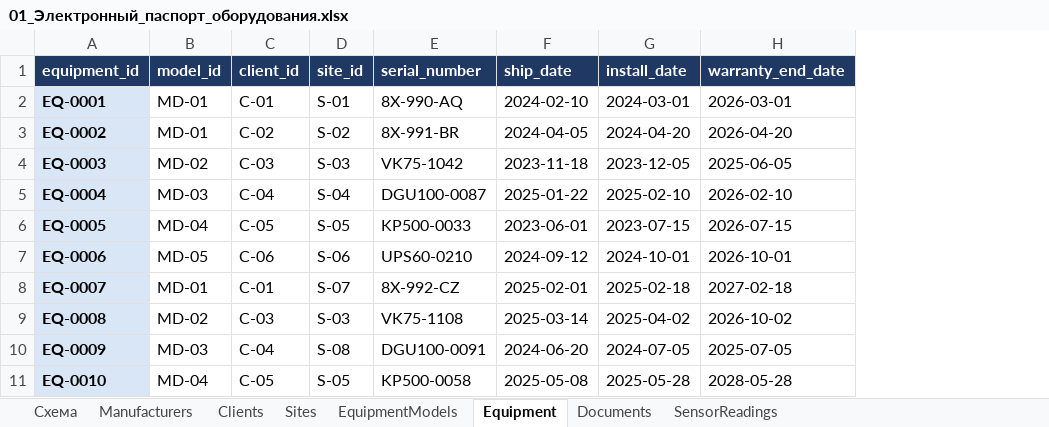
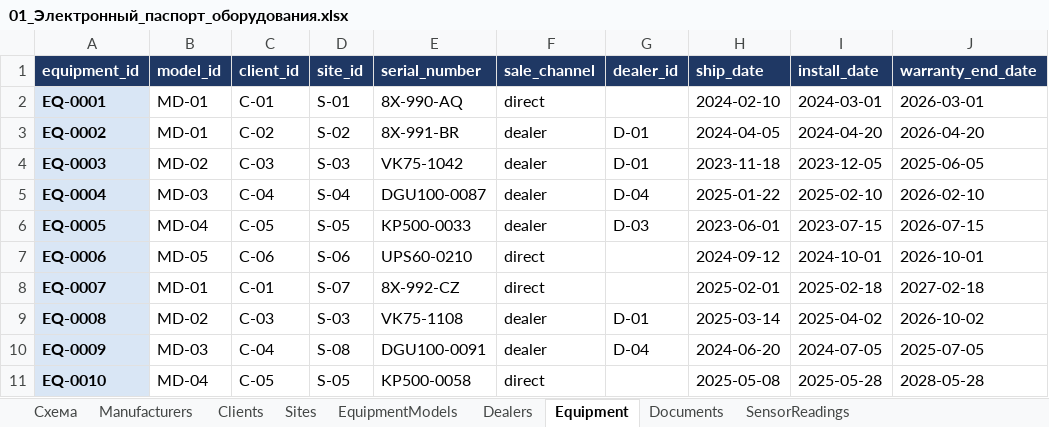
Before and after one commit to mobiskif/s_platform, an Excel workbook: db_model/01_Электронный_паспорт_оборудования.xlsx, sheet Equipment, drawn as a sheet; only a part is shown; values as stored, in another font and other column widths than the file's, no borders; the diff names each change by its address in the sheet, - before the commit and + after, or states it on an @@ line.

Commit message:
Add dealer sales channel: Dealers table, Equipment.sale_channel/dealer_id (xlsx, SQL, UML)

```diff
--- a/db_model/01_Электронный_паспорт_оборудования.xlsx (sheet Equipment)
+++ b/db_model/01_Электронный_паспорт_оборудования.xlsx (sheet Equipment)
+sheet tab: Dealers
+column F (sale_channel), rows 2-11: direct | dealer | dealer | dealer | dealer | direct | direct | dealer | dealer | direct
+column G (dealer_id), rows 3-10: D-01 | D-01 | D-04 | D-03 |  |  | D-01 | D-04
```
Also changed, not shown: sheet Схема, 5 other files.
